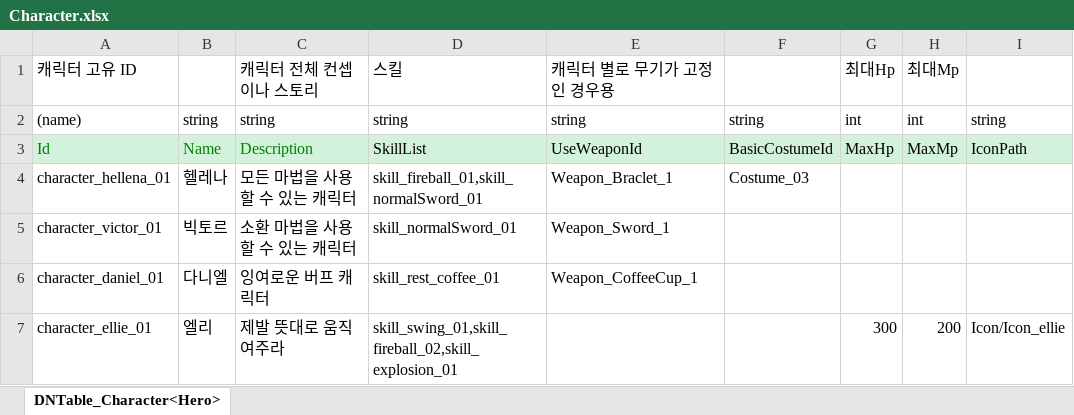
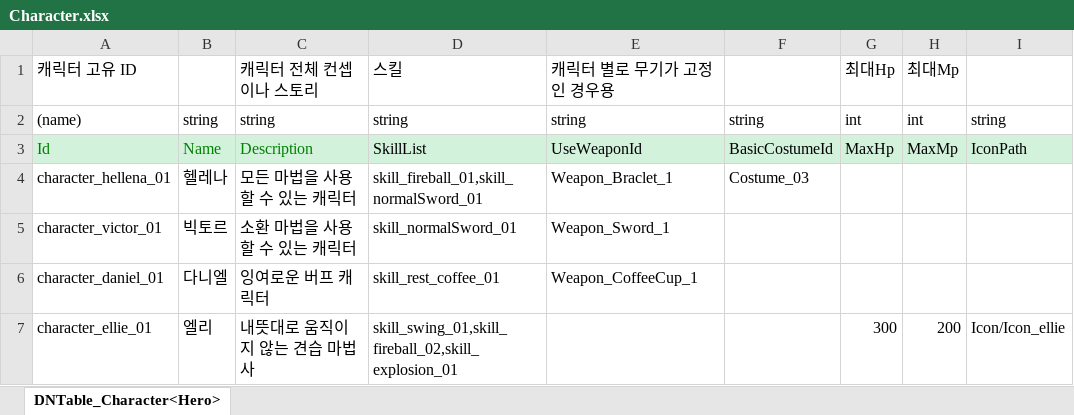
Before and after one commit to junny2969/2DMainProject, an Excel workbook: JsonConverter/ExcelFiles/Character.xlsx, sheet DNTable_Character<Hero>, drawn as a sheet; values as stored, in another font and other column widths than the file's, no borders; the diff names each change by its address in the sheet, - before the commit and + after, or states it on an @@ line.

```diff
--- a/JsonConverter/ExcelFiles/Character.xlsx (sheet DNTable_Character<Hero>)
+++ b/JsonConverter/ExcelFiles/Character.xlsx (sheet DNTable_Character<Hero>)
-C7: 제발 뜻대로 움직여주라
+C7: 내뜻대로 움직이지 않는 견습 마법사
```
Also changed, not shown: JsonConverter/ExcelFiles/DNDialogue.xlsx, 15 other files.
